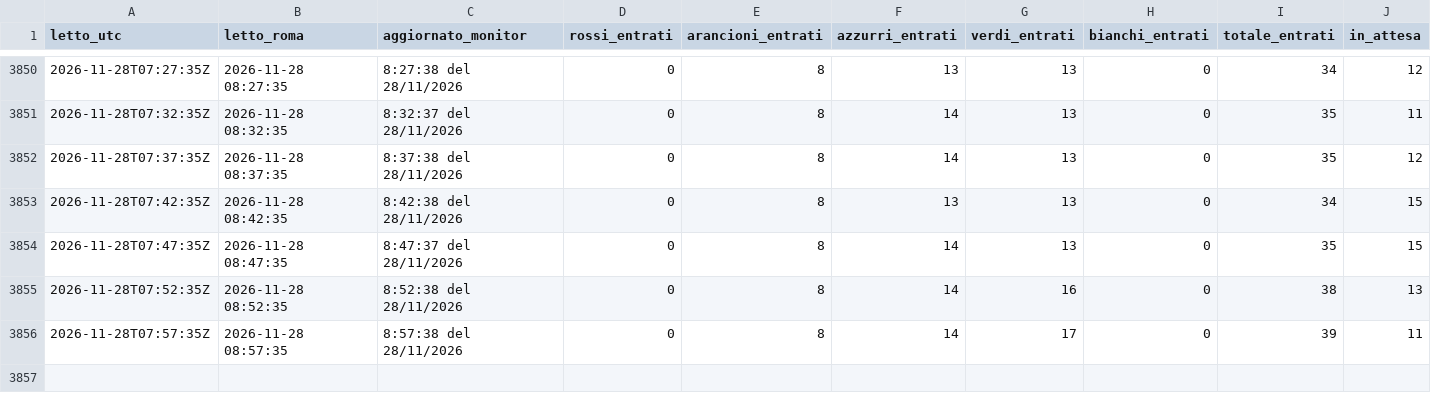
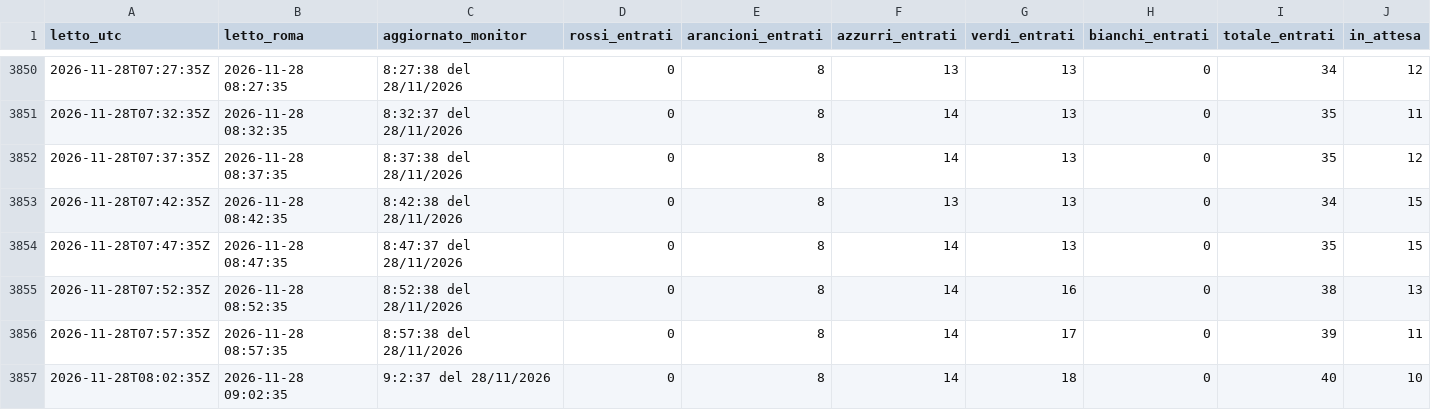
Before and after one commit to denisediprima69/insala-monitor, a CSV file: data/monitor_gom_2026-11.csv, drawn as a sheet; only a part is shown, gaps mark what is left out; rows hold the shown columns only; the diff names each change by its address in the sheet, - before the commit and + after, or states it on an @@ line.

Commit message:
Monitor 2026-11-28 09:02

```diff
--- a/data/monitor_gom_2026-11.csv
+++ b/data/monitor_gom_2026-11.csv
+row 3857: 2026-11-28T08:02:35Z | 2026-11-28 09:02:35 | 9:2:37 del 28/11/2026 | 0 | 8 | 14 | 18 | 0 | 40 | 10
```
Also changed, not shown: 1 other file.
